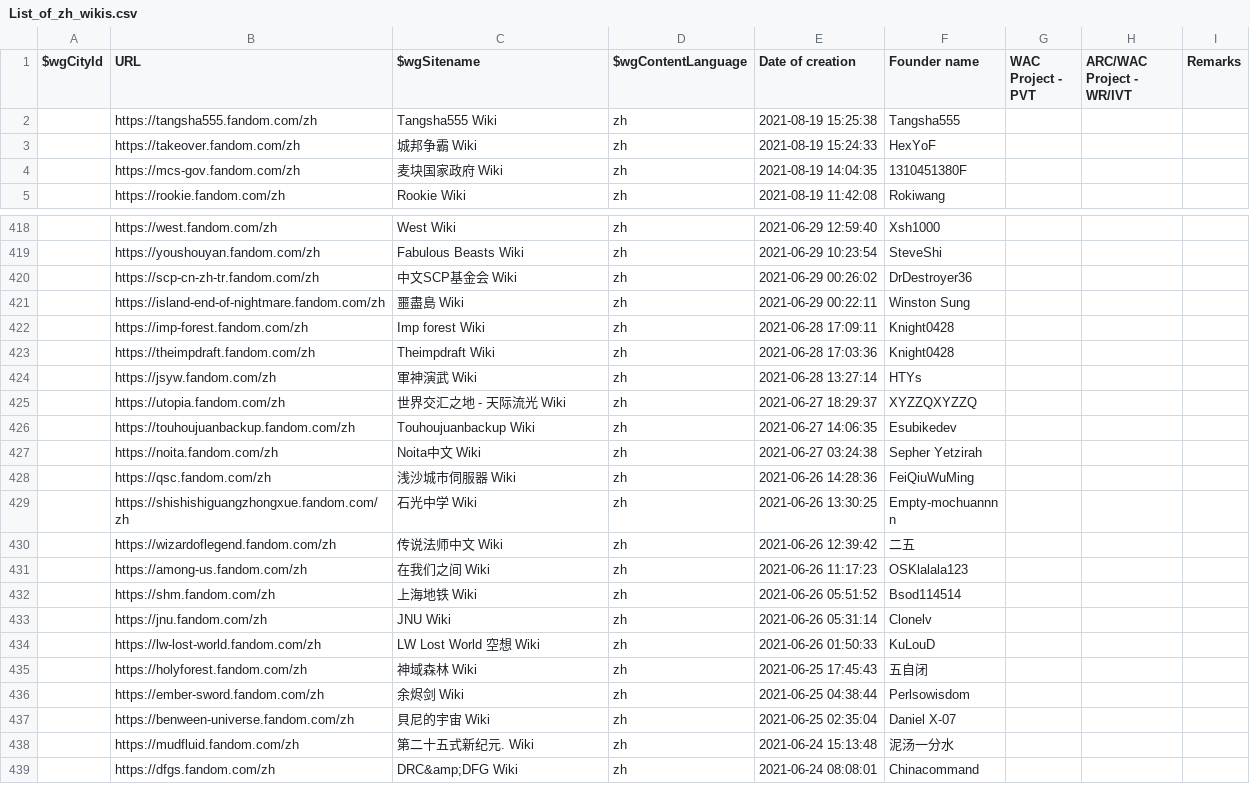
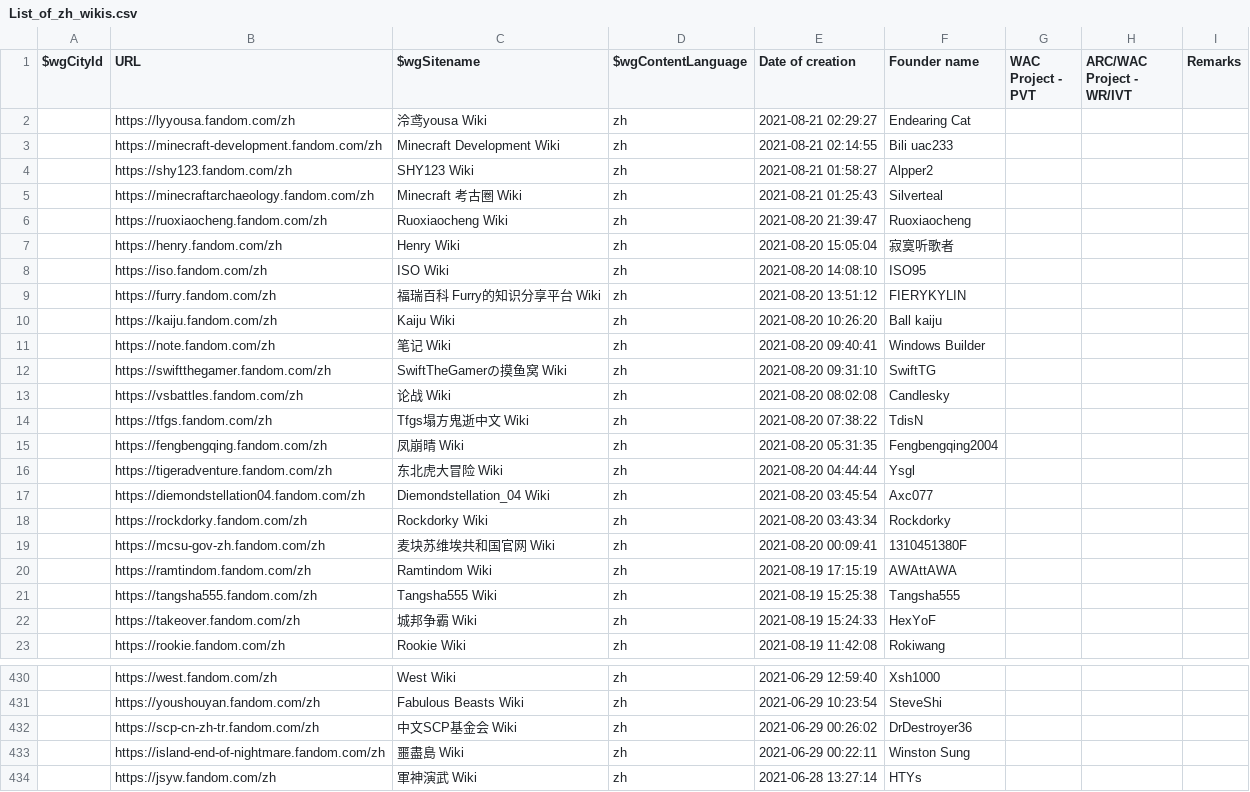
Before and after one commit to fandom-zh/fandom-zh-doc, a CSV file: List_of_zh_wikis.csv, drawn as a sheet; only a part is shown, gaps mark what is left out; the shorter side is filled out with more unchanged rows; removed rows and columns are numbered as before the commit, all else as after; the diff covers the shown part only; the diff names each change by its address in the sheet, - before the commit and + after, or states it on an @@ line.

Commit message:
Update List_of_zh_wikis.csv

```diff
--- a/List_of_zh_wikis.csv
+++ b/List_of_zh_wikis.csv
+row 2:  | https://lyyousa.fandom.com/zh | 泠鸢yousa Wiki | zh | 2021-08-21 02:29:27 | Endearing Cat
+row 3:  | https://minecraft-development.fandom.com/zh | Minecraft Development Wiki | zh | 2021-08-21 02:14:55 | Bili uac233
+row 4:  | https://shy123.fandom.com/zh | SHY123 Wiki | zh | 2021-08-21 01:58:27 | Alpper2
+row 5:  | https://minecraftarchaeology.fandom.com/zh | Minecraft 考古圈 Wiki | zh | 2021-08-21 01:25:43 | Silverteal
+row 6:  | https://ruoxiaocheng.fandom.com/zh | Ruoxiaocheng Wiki | zh | 2021-08-20 21:39:47 | Ruoxiaocheng
+row 7:  | https://henry.fandom.com/zh | Henry Wiki | zh | 2021-08-20 15:05:04 | 寂寞听歌者
+row 8:  | https://iso.fandom.com/zh | ISO Wiki | zh | 2021-08-20 14:08:10 | ISO95
+row 9:  | https://furry.fandom.com/zh | 福瑞百科 Furry的知识分享平台 Wiki | zh | 2021-08-20 13:51:12 | FIERYKYLIN
+row 10:  | https://kaiju.fandom.com/zh | Kaiju Wiki | zh | 2021-08-20 10:26:20 | Ball kaiju
+row 11:  | https://note.fandom.com/zh | 笔记 Wiki | zh | 2021-08-20 09:40:41 | Windows Builder
+row 12:  | https://swiftthegamer.fandom.com/zh | SwiftTheGamerの摸鱼窝 Wiki | zh | 2021-08-20 09:31:10 | SwiftTG
+row 13:  | https://vsbattles.fandom.com/zh | 论战 Wiki | zh | 2021-08-20 08:02:08 | Candlesky
+row 14:  | https://tfgs.fandom.com/zh | Tfgs塌方鬼逝中文 Wiki | zh | 2021-08-20 07:38:22 | TdisN
+row 15:  | https://fengbengqing.fandom.com/zh | 凤崩晴 Wiki | zh | 2021-08-20 05:31:35 | Fengbengqing2004
+row 16:  | https://tigeradventure.fandom.com/zh | 东北虎大冒险 Wiki | zh | 2021-08-20 04:44:44 | Ysgl
+row 17:  | https://diemondstellation04.fandom.com/zh | Diemondstellation_04 Wiki | zh | 2021-08-20 03:45:54 | Axc077
+row 18:  | https://rockdorky.fandom.com/zh | Rockdorky Wiki | zh | 2021-08-20 03:43:34 | Rockdorky
+row 19:  | https://mcsu-gov-zh.fandom.com/zh | 麦块苏维埃共和国官网 Wiki | zh | 2021-08-20 00:09:41 | 1310451380F
+row 20:  | https://ramtindom.fandom.com/zh | Ramtindom Wiki | zh | 2021-08-19 17:15:19 | AWAttAWA
-row 4:  | https://mcs-gov.fandom.com/zh | 麦块国家政府 Wiki | zh | 2021-08-19 14:04:35 | 1310451380F
-row 422:  | https://imp-forest.fandom.com/zh | Imp forest Wiki | zh | 2021-06-28 17:09:11 | Knight0428
-row 423:  | https://theimpdraft.fandom.com/zh | Theimpdraft Wiki | zh | 2021-06-28 17:03:36 | Knight0428
```
Also changed, not shown: 6 removed rows and 1 edited cell elsewhere in this file.
